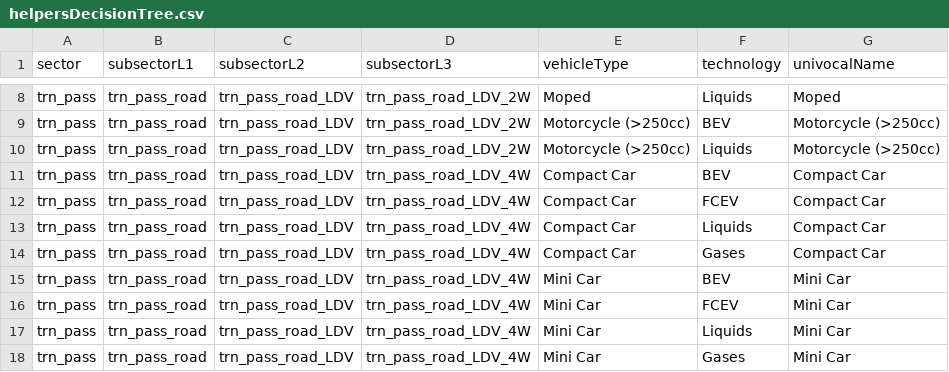
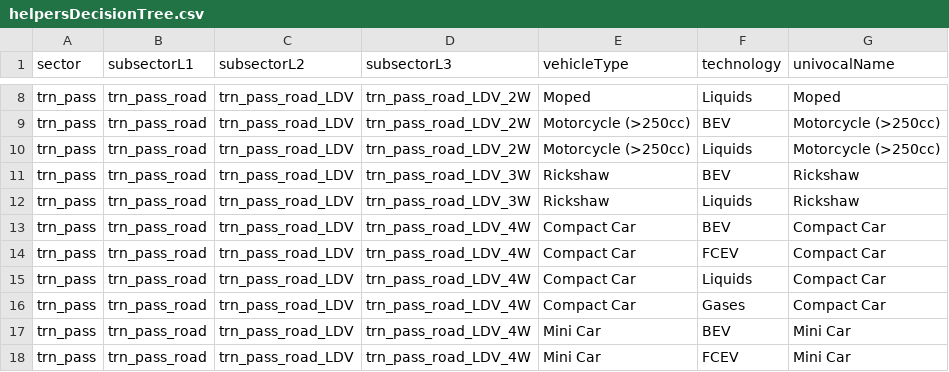
Before and after one commit to pik-piam/edgeTransport, a CSV file: inst/extdata/helpersDecisionTree.csv, drawn as a sheet; only a part is shown, gaps mark what is left out; the shorter side is filled out with more unchanged rows; the diff names each change by its address in the sheet, - before the commit and + after, or states it on an @@ line.

```diff
--- a/inst/extdata/helpersDecisionTree.csv
+++ b/inst/extdata/helpersDecisionTree.csv
+row 11: trn_pass | trn_pass_road | trn_pass_road_LDV | trn_pass_road_LDV_3W | Rickshaw | BEV | Rickshaw
+row 12: trn_pass | trn_pass_road | trn_pass_road_LDV | trn_pass_road_LDV_3W | Rickshaw | Liquids | Rickshaw
```
Also changed, not shown: inst/extdata/genParLambdasDiscreteChoiceModel.csv, inst/extdata/helpersMappingEdgeTtoREMINDcategories.csv, 7 other files.
